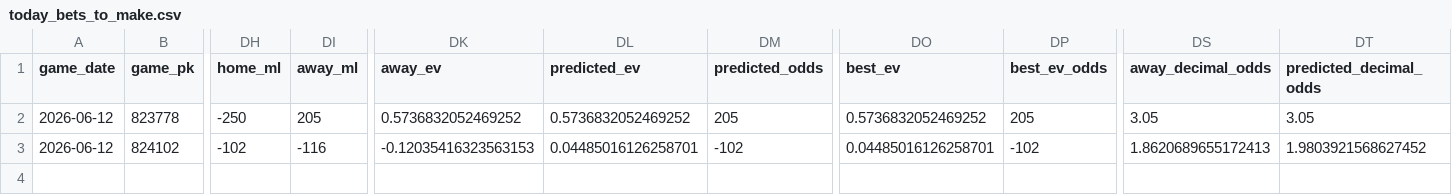
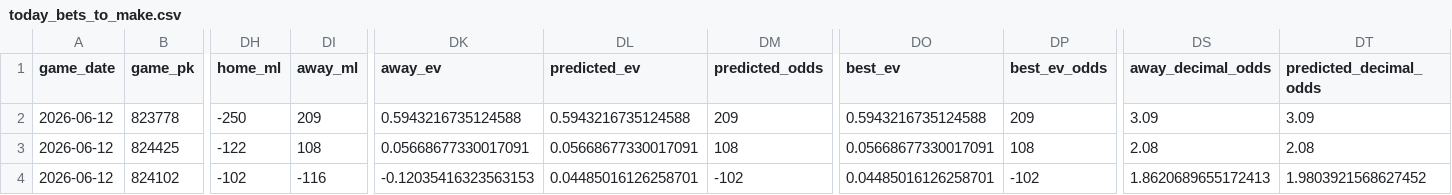
Before and after one commit to tyler-janak/TheBullpenBet, a CSV file: outputs/today_bets_to_make.csv, drawn as a sheet; only a part is shown, gaps mark what is left out; rows hold the shown columns only; the diff names each change by its address in the sheet, - before the commit and + after, or states it on an @@ line.

```diff
--- a/outputs/today_bets_to_make.csv
+++ b/outputs/today_bets_to_make.csv
-DI2 (away_ml): 205
+DI2 (away_ml): 209
-DK2 (away_ev): 0.5736832052469252
+DK2 (away_ev): 0.5943216735124588
-DL2 (predicted_ev): 0.5736832052469252
+DL2 (predicted_ev): 0.5943216735124588
-DM2 (predicted_odds): 205
+DM2 (predicted_odds): 209
-DO2 (best_ev): 0.5736832052469252
+DO2 (best_ev): 0.5943216735124588
-DP2 (best_ev_odds): 205
+DP2 (best_ev_odds): 209
-DS2 (away_decimal_odds): 3.05
+DS2 (away_decimal_odds): 3.09
-DT2 (predicted_decimal_odds): 3.05
+DT2 (predicted_decimal_odds): 3.09
+row 3: 2026-06-12 | 824425 | -122 | 108 | 0.05668677330017091 | 0.05668677330017091 | 108 | 0.05668677330017091 | 108 | 2.08 | 2.08
```
Also changed, not shown: 2026_picks_accuracy.csv, outputs/hitterspitchers_today.csv, 3 other files.
